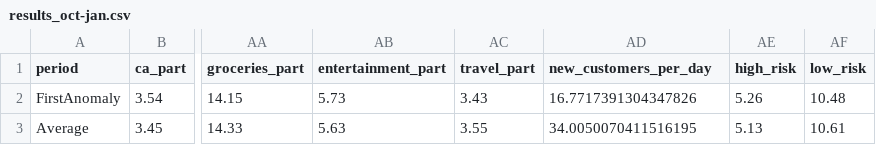
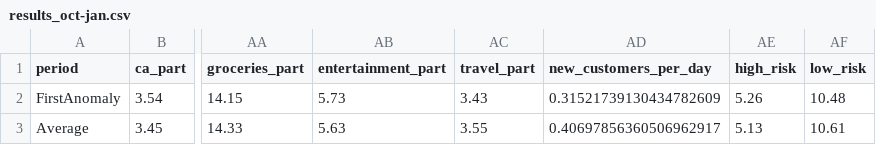
Before and after one commit to jessieballman/BankingTransactionsAnalysis, a CSV file: year_month_analysis/results_oct-jan.csv, drawn as a sheet; only a part is shown, gaps mark what is left out; the diff names each change by its address in the sheet, - before the commit and + after, or states it on an @@ line.

Commit message:
customer per day fix

```diff
--- a/year_month_analysis/results_oct-jan.csv
+++ b/year_month_analysis/results_oct-jan.csv
-AD2 (new_customers_per_day): 16.7717391304347826
+AD2 (new_customers_per_day): 0.31521739130434782609
-AD3 (new_customers_per_day): 34.0050070411516195
+AD3 (new_customers_per_day): 0.40697856360506962917
```
Also changed, not shown: 1 other file.
